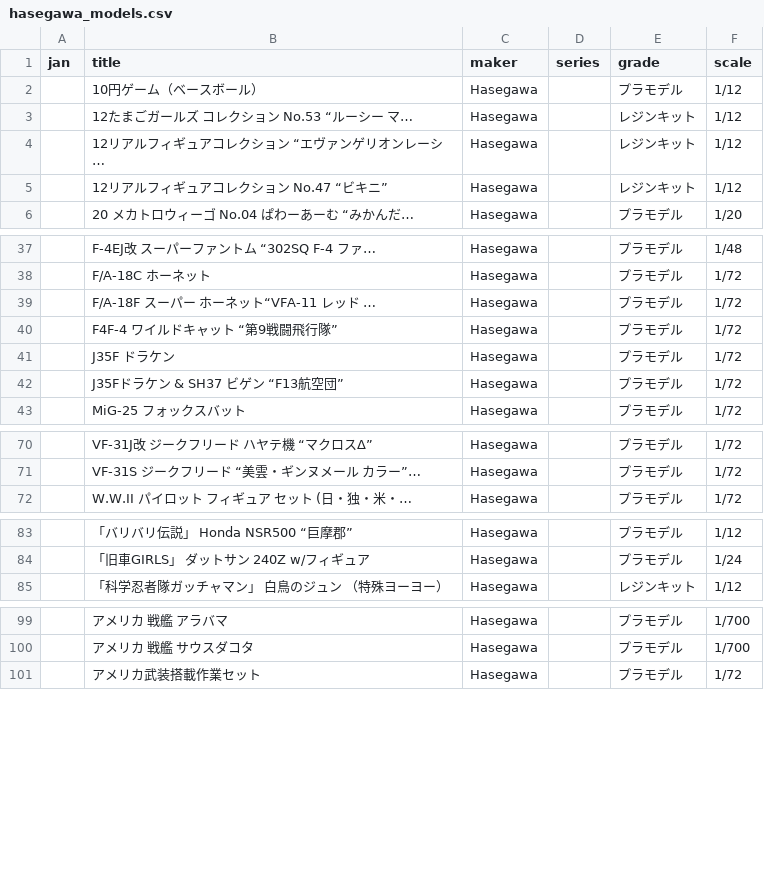
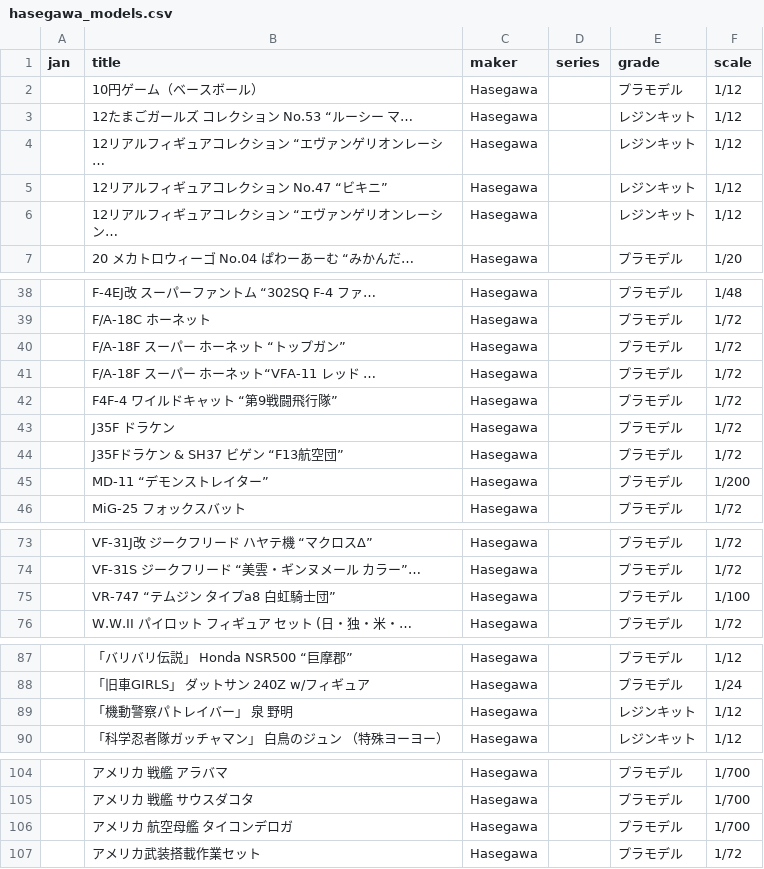
Before and after one commit to q64xb5xh4j-bot/Plalog, a CSV file: hasegawa_models.csv, drawn as a sheet; only a part is shown, gaps mark what is left out; the diff covers the shown part only; the diff names each change by its address in the sheet, - before the commit and + after, or states it on an @@ line.

```diff
--- a/hasegawa_models.csv
+++ b/hasegawa_models.csv
+row 6:  | 12リアルフィギュアコレクション “エヴァンゲリオンレーシン… | Hasegawa |  | レジンキット | 1/12
+row 40:  | F/A-18F スーパー ホーネット “トップガン” | Hasegawa |  | プラモデル | 1/72
+row 45:  | MD-11 “デモンストレイター” | Hasegawa |  | プラモデル | 1/200
+row 75:  | VR-747 “テムジン タイプa8 白虹騎士団” | Hasegawa |  | プラモデル | 1/100
+row 89:  | 「機動警察パトレイバー」 泉 野明 | Hasegawa |  | レジンキット | 1/12
+row 106:  | アメリカ 航空母艦 タイコンデロガ | Hasegawa |  | プラモデル | 1/700
```
Also changed, not shown: 6 added rows elsewhere in this file.
